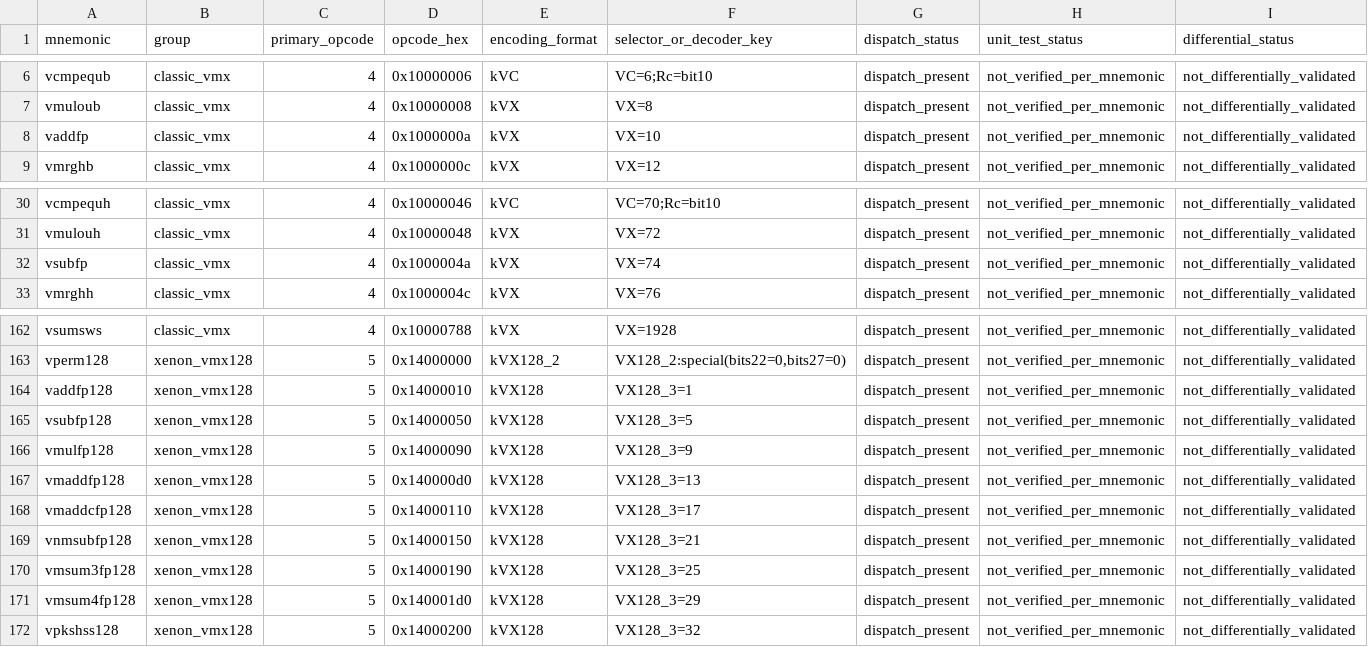
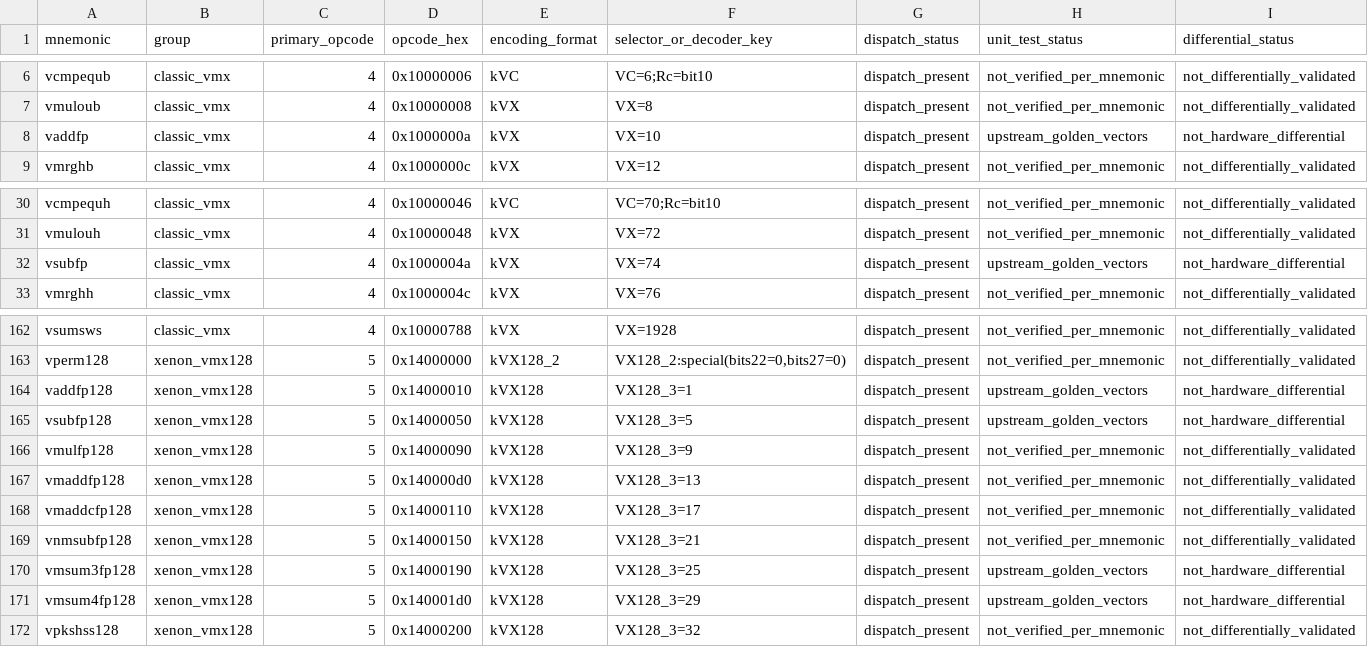
Before and after one commit to GaliardArt/xenia-rust, a CSV file: docs/ppc/vmx_opcode_audit.csv, drawn as a sheet; only a part is shown, gaps mark what is left out.

Commit message:
docs(vmx): mark vector FP arithmetic and sum fixtures

```diff
--- a/docs/ppc/vmx_opcode_audit.csv
+++ b/docs/ppc/vmx_opcode_audit.csv
@@ -7,3 +7,3 @@ mnemonic,group,primary_opcode,opcode_hex,encoding_format,selector_or_decoder_key
 "vmuloub","classic_vmx","4","0x10000008","kVX","VX=8","dispatch_present","not_verified_per_mnemonic","not_differentially_validated"
-"vaddfp","classic_vmx","4","0x1000000a","kVX","VX=10","dispatch_present","not_verified_per_mnemonic","not_differentially_validated"
+"vaddfp","classic_vmx","4","0x1000000a","kVX","VX=10","dispatch_present","upstream_golden_vectors","not_hardware_differential"
 "vmrghb","classic_vmx","4","0x1000000c","kVX","VX=12","dispatch_present","not_verified_per_mnemonic","not_differentially_validated"
@@ -31,3 +31,3 @@ mnemonic,group,primary_opcode,opcode_hex,encoding_format,selector_or_decoder_key
 "vmulouh","classic_vmx","4","0x10000048","kVX","VX=72","dispatch_present","not_verified_per_mnemonic","not_differentially_validated"
-"vsubfp","classic_vmx","4","0x1000004a","kVX","VX=74","dispatch_present","not_verified_per_mnemonic","not_differentially_validated"
+"vsubfp","classic_vmx","4","0x1000004a","kVX","VX=74","dispatch_present","upstream_golden_vectors","not_hardware_differential"
 "vmrghh","classic_vmx","4","0x1000004c","kVX","VX=76","dispatch_present","not_verified_per_mnemonic","not_differentially_validated"
@@ -163,4 +163,4 @@ mnemonic,group,primary_opcode,opcode_hex,encoding_format,selector_or_decoder_key
 "vperm128","xenon_vmx128","5","0x14000000","kVX128_2","VX128_2:special(bits22=0,bits27=0)","dispatch_present","not_verified_per_mnemonic","not_differentially_validated"
-"vaddfp128","xenon_vmx128","5","0x14000010","kVX128","VX128_3=1","dispatch_present","not_verified_per_mnemonic","not_differentially_validated"
-"vsubfp128","xenon_vmx128","5","0x14000050","kVX128","VX128_3=5","dispatch_present","not_verified_per_mnemonic","not_differentially_validated"
+"vaddfp128","xenon_vmx128","5","0x14000010","kVX128","VX128_3=1","dispatch_present","upstream_golden_vectors","not_hardware_differential"
+"vsubfp128","xenon_vmx128","5","0x14000050","kVX128","VX128_3=5","dispatch_present","upstream_golden_vectors","not_hardware_differential"
 "vmulfp128","xenon_vmx128","5","0x14000090","kVX128","VX128_3=9","dispatch_present","not_verified_per_mnemonic","not_differentially_validated"
@@ -169,4 +169,4 @@ mnemonic,group,primary_opcode,opcode_hex,encoding_format,selector_or_decoder_key
 "vnmsubfp128","xenon_vmx128","5","0x14000150","kVX128","VX128_3=21","dispatch_present","not_verified_per_mnemonic","not_differentially_validated"
-"vmsum3fp128","xenon_vmx128","5","0x14000190","kVX128","VX128_3=25","dispatch_present","not_verified_per_mnemonic","not_differentially_validated"
-"vmsum4fp128","xenon_vmx128","5","0x140001d0","kVX128","VX128_3=29","dispatch_present","not_verified_per_mnemonic","not_differentially_validated"
+"vmsum3fp128","xenon_vmx128","5","0x14000190","kVX128","VX128_3=25","dispatch_present","upstream_golden_vectors","not_hardware_differential"
+"vmsum4fp128","xenon_vmx128","5","0x140001d0","kVX128","VX128_3=29","dispatch_present","upstream_golden_vectors","not_hardware_differential"
 "vpkshss128","xenon_vmx128","5","0x14000200","kVX128","VX128_3=32","dispatch_present","not_verified_per_mnemonic","not_differentially_validated"
```
